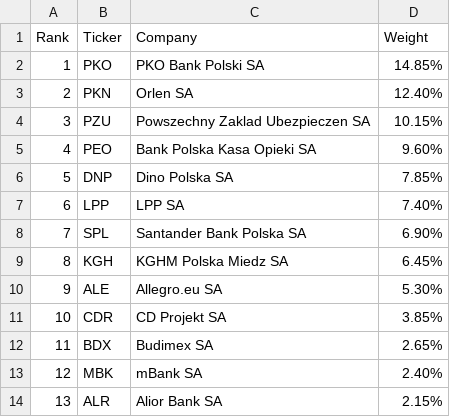
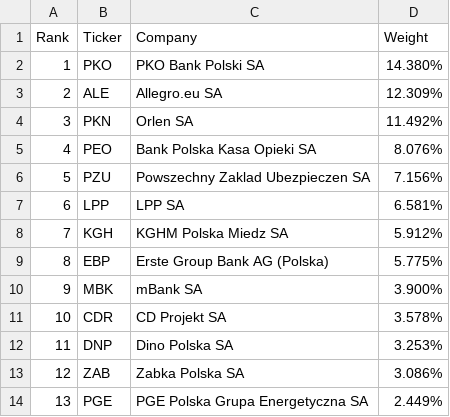
Before and after one commit to kubawoo/super-trader-mcp-server, a CSV file: data/wig20.csv, drawn as a sheet; only a part is shown; the diff covers the shown part only.

```diff
--- a/data/wig20.csv
+++ b/data/wig20.csv
@@ -1,14 +1,14 @@
 Rank,Ticker,Company,Weight
-1,PKO,PKO Bank Polski SA,14.85%
-2,PKN,Orlen SA,12.40%
-3,PZU,Powszechny Zaklad Ubezpieczen SA,10.15%
-4,PEO,Bank Polska Kasa Opieki SA,9.60%
-5,DNP,Dino Polska SA,7.85%
-6,LPP,LPP SA,7.40%
-7,SPL,Santander Bank Polska SA,6.90%
-8,KGH,KGHM Polska Miedz SA,6.45%
-9,ALE,Allegro.eu SA,5.30%
-10,CDR,CD Projekt SA,3.85%
-11,BDX,Budimex SA,2.65%
-12,MBK,mBank SA,2.40%
-13,ALR,Alior Bank SA,2.15%
+1,PKO,PKO Bank Polski SA,14.380%
+2,ALE,Allegro.eu SA,12.309%
+3,PKN,Orlen SA,11.492%
+4,PEO,Bank Polska Kasa Opieki SA,8.076%
+5,PZU,Powszechny Zaklad Ubezpieczen SA,7.156%
+6,LPP,LPP SA,6.581%
+7,KGH,KGHM Polska Miedz SA,5.912%
+8,EBP,Erste Group Bank AG (Polska),5.775%
+9,MBK,mBank SA,3.900%
+10,CDR,CD Projekt SA,3.578%
+11,DNP,Dino Polska SA,3.253%
+12,ZAB,Zabka Polska SA,3.086%
+13,PGE,PGE Polska Grupa Energetyczna SA,2.449%
```
Also changed, not shown: 21 edited cells elsewhere in this file, data/mwig40.csv, data/sp500.csv, 1 other file.
